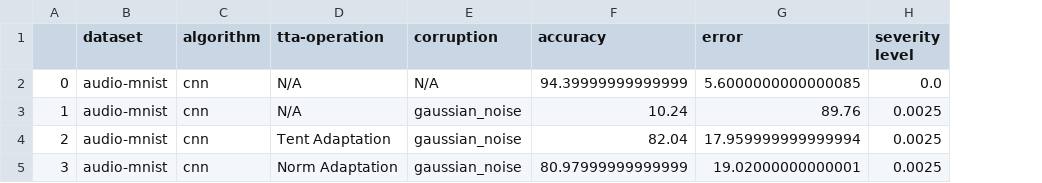
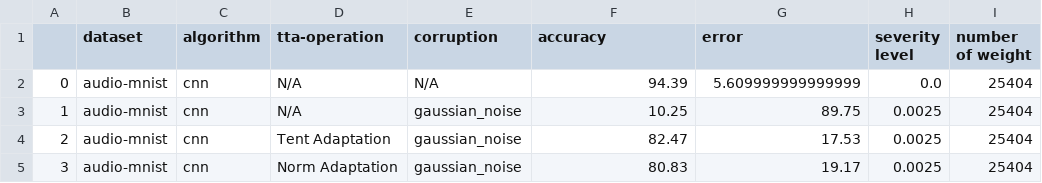
Before and after one commit to Andy-Shao/TTA-in-AC, a CSV file: result/audio-mnist/cnn/analysis/accuracy_record_0025.csv, drawn as a sheet; the diff names each change by its address in the sheet, - before the commit and + after, or states it on an @@ line.

```diff
--- a/result/audio-mnist/cnn/analysis/accuracy_record_0025.csv
+++ b/result/audio-mnist/cnn/analysis/accuracy_record_0025.csv
+column I (number of weight), rows 2-5: all 25404
-F2 (accuracy): 94.39999999999999
+F2 (accuracy): 94.39
-G2 (error): 5.6000000000000085
+G2 (error): 5.609999999999999
-F3 (accuracy): 10.24
+F3 (accuracy): 10.25
-G3 (error): 89.76
+G3 (error): 89.75
-F4 (accuracy): 82.04
+F4 (accuracy): 82.47
-G4 (error): 17.959999999999994
+G4 (error): 17.53
-F5 (accuracy): 80.97999999999999
+F5 (accuracy): 80.83
-G5 (error): 19.02000000000001
+G5 (error): 19.17
```
Also changed, not shown: result/audio-mnist/cnn/analysis/accuracy_record_005.csv, result/audio-mnist/ttt/angles_shift_analysis/as_bn_accuracy_record_0025.csv, 8 other files.
